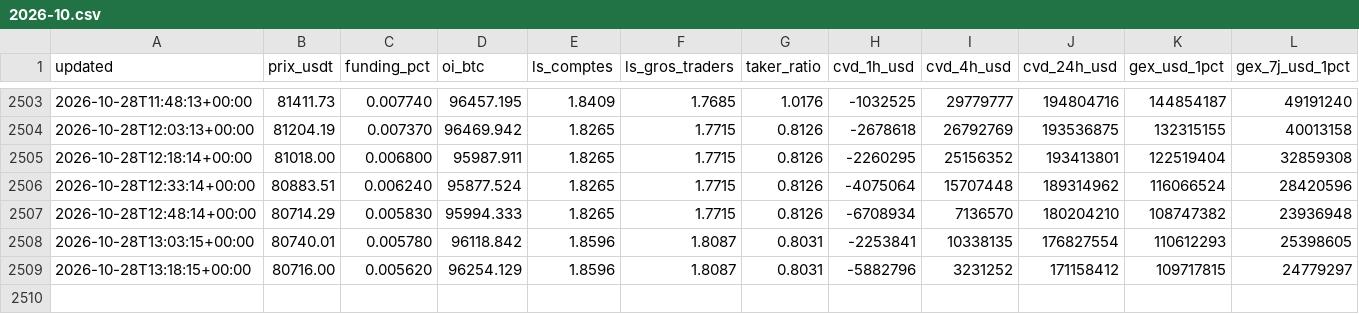
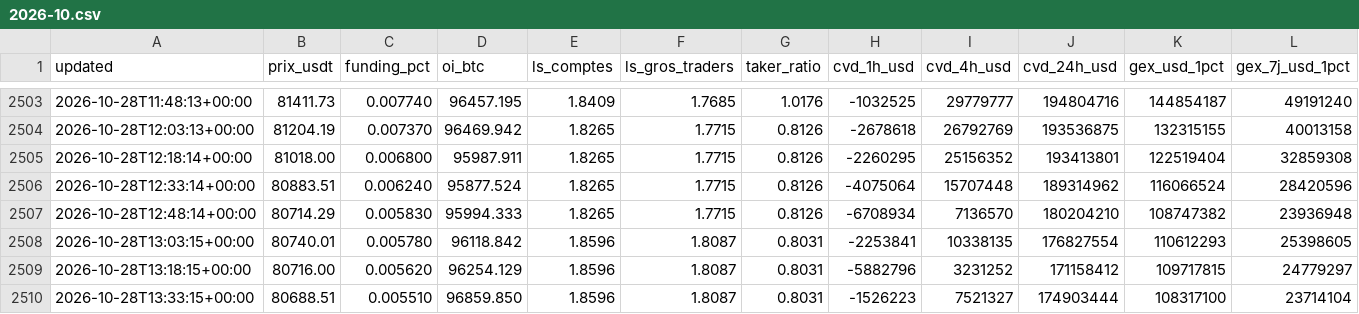
Before and after one commit to lorenzoapro12-jpg/samsara-live, a CSV file: series/positionnement/2026-10.csv, drawn as a sheet; only a part is shown, gaps mark what is left out; rows hold the shown columns only; the diff names each change by its address in the sheet, - before the commit and + after, or states it on an @@ line.

```diff
--- a/series/positionnement/2026-10.csv
+++ b/series/positionnement/2026-10.csv
+row 2510: 2026-10-28T13:33:15+00:00 | 80688.51 | 0.005510 | 96859.850 | 1.8596 | 1.8087 | 0.8031 | -1526223 | 7521327 | 174903444 | 108317100 | 23714104
```
Also changed, not shown: 1 other file.
